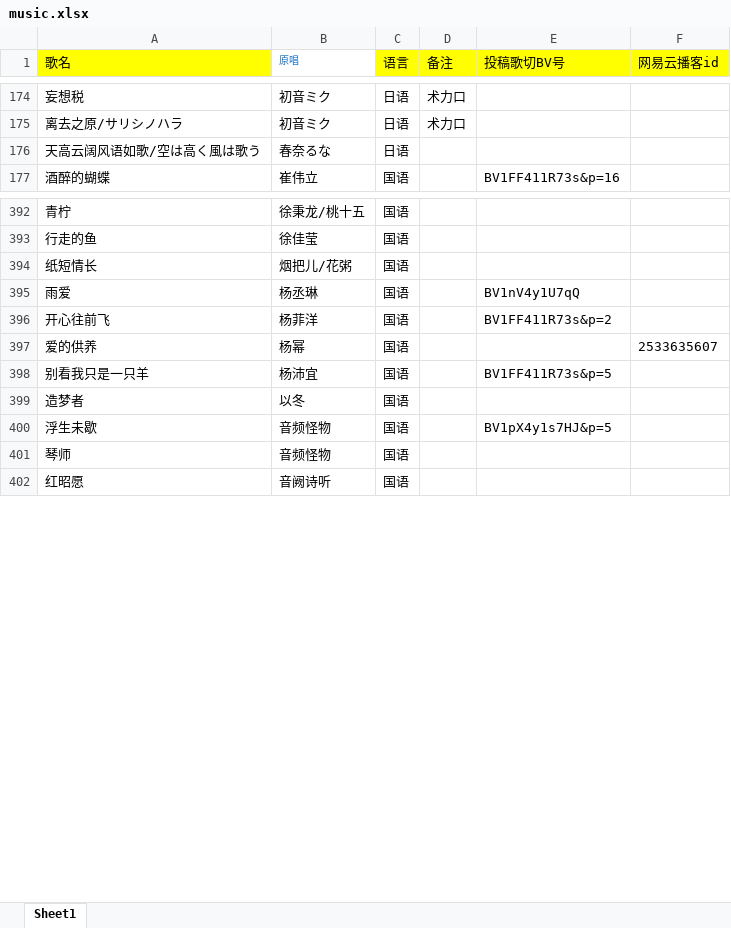
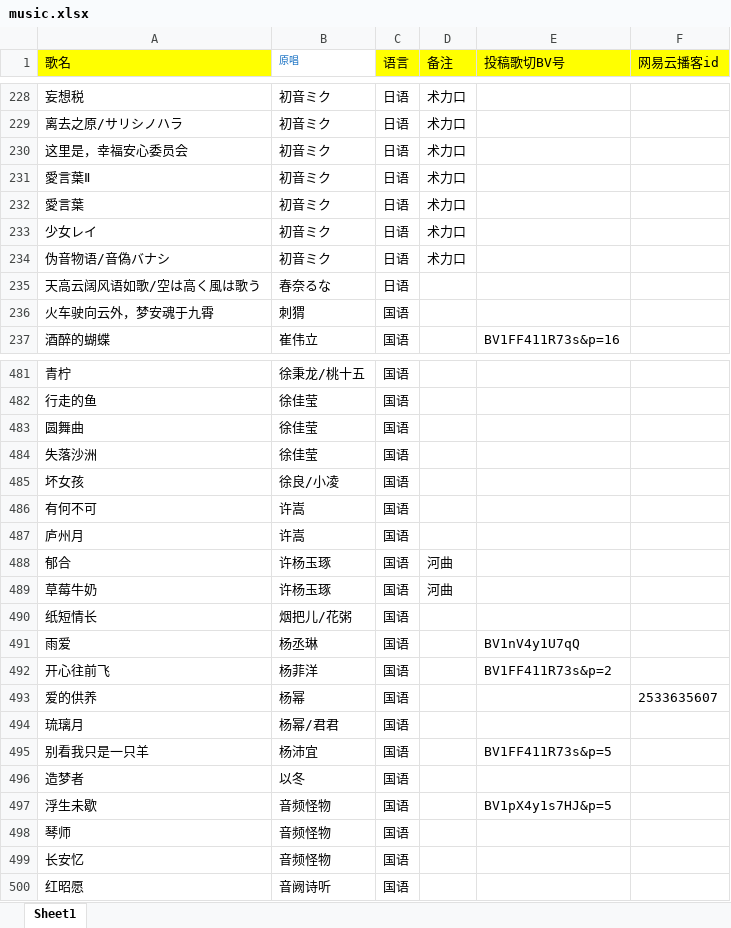
Before and after one commit to Rndlab/vup-song-list-main, an Excel workbook: scripts/music.xlsx, sheet Sheet1, drawn as a sheet; only a part is shown, gaps mark what is left out; values as stored, in another font and other column widths than the file's, no borders; the diff covers the shown part only; the diff names each change by its address in the sheet, - before the commit and + after, or states it on an @@ line.

```diff
--- a/scripts/music.xlsx (sheet Sheet1)
+++ b/scripts/music.xlsx (sheet Sheet1)
+row 230: 这里是，幸福安心委员会 | 初音ミク | 日语 | 术力口
+row 231: 愛言葉Ⅱ | 初音ミク | 日语 | 术力口
+row 232: 愛言葉 | 初音ミク | 日语 | 术力口
+row 233: 少女レイ | 初音ミク | 日语 | 术力口
+row 234: 伪音物语/音偽バナシ | 初音ミク | 日语 | 术力口
+row 236: 火车驶向云外，梦安魂于九霄 | 刺猬 | 国语
+row 483: 圆舞曲 | 徐佳莹 | 国语
+row 484: 失落沙洲 | 徐佳莹 | 国语
+row 485: 坏女孩 | 徐良/小凌 | 国语
+row 486: 有何不可 | 许嵩 | 国语
+row 487: 庐州月 | 许嵩 | 国语
+row 488: 郁合 | 许杨玉琢 | 国语 | 河曲
+row 489: 草莓牛奶 | 许杨玉琢 | 国语 | 河曲
+row 494: 琉璃月 | 杨幂/君君 | 国语
+row 499: 长安忆 | 音频怪物 | 国语
```
Also changed, not shown: 96 added rows and 2 moved rows elsewhere in this sheet.
